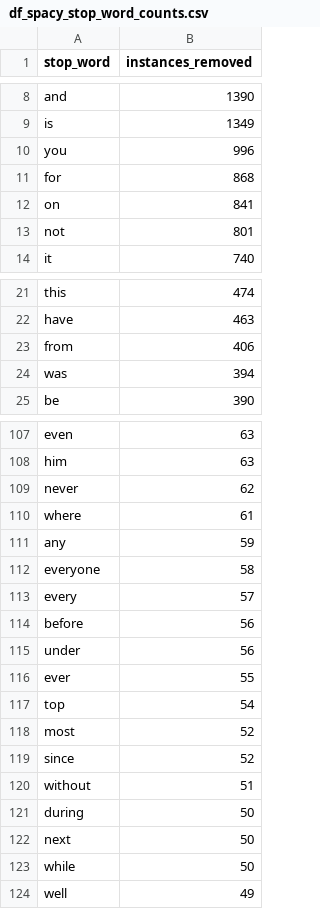
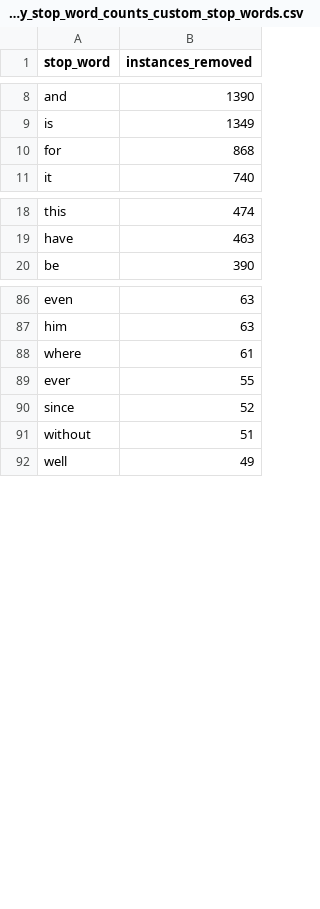
Before and after one commit to MichaelSzczepaniak/llmamd, a CSV file: data/df_spacy_stop_word_counts_custom_stop_words.csv (was data/df_spacy_stop_word_counts.csv), drawn as a sheet; only a part is shown, gaps mark what is left out; the diff covers the shown part only.

Commit message:
move customized stop word list into function

```diff
--- a/data/df_spacy_stop_word_counts.csv
+++ b/data/df_spacy_stop_word_counts_custom_stop_words.csv
@@ -9,6 +9,3 @@ and,1390
 is,1349
-you,996
 for,868
-on,841
-not,801
 it,740
@@ -22,4 +19,2 @@ this,474
 have,463
-from,406
-was,394
 be,390
@@ -108,17 +87,6 @@ even,63
 him,63
-never,62
 where,61
-any,59
-everyone,58
-every,57
-before,56
-under,56
 ever,55
-top,54
-most,52
 since,52
 without,51
-during,50
-next,50
-while,50
 well,49
```
Also changed, not shown: 32 removed rows elsewhere in this file, 3 other files.
